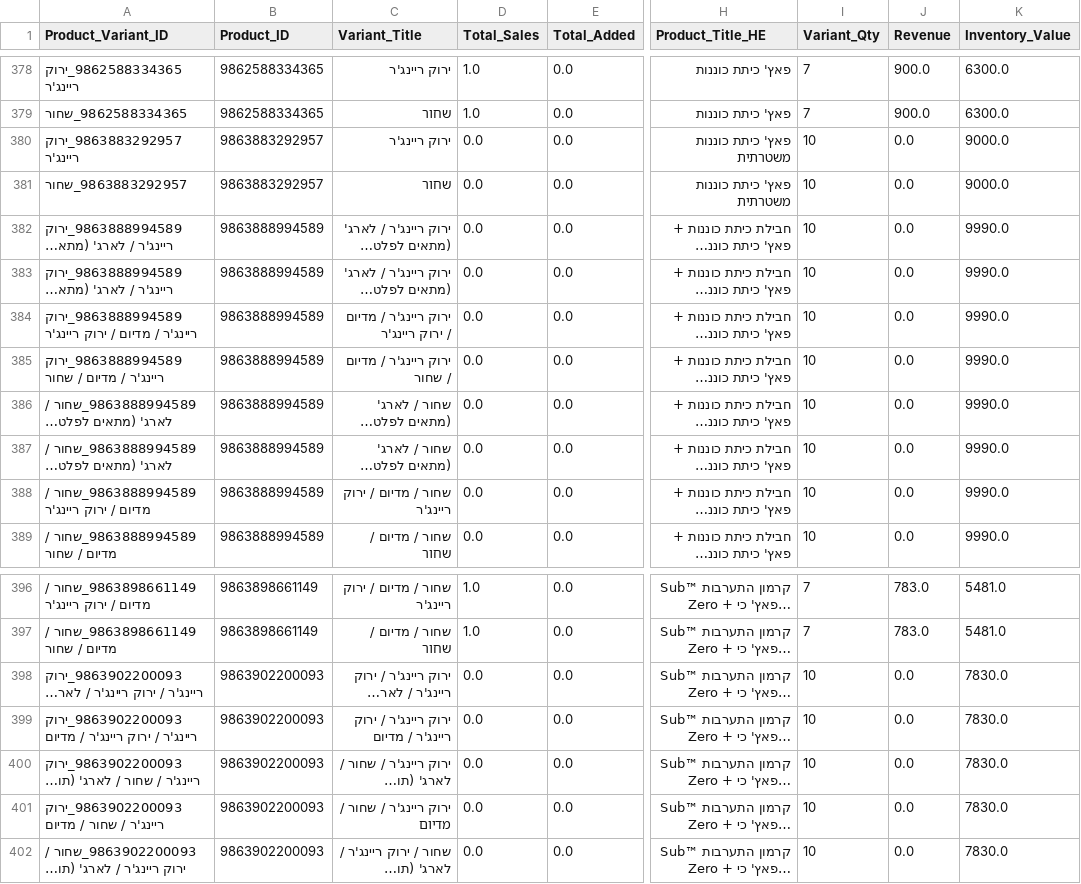
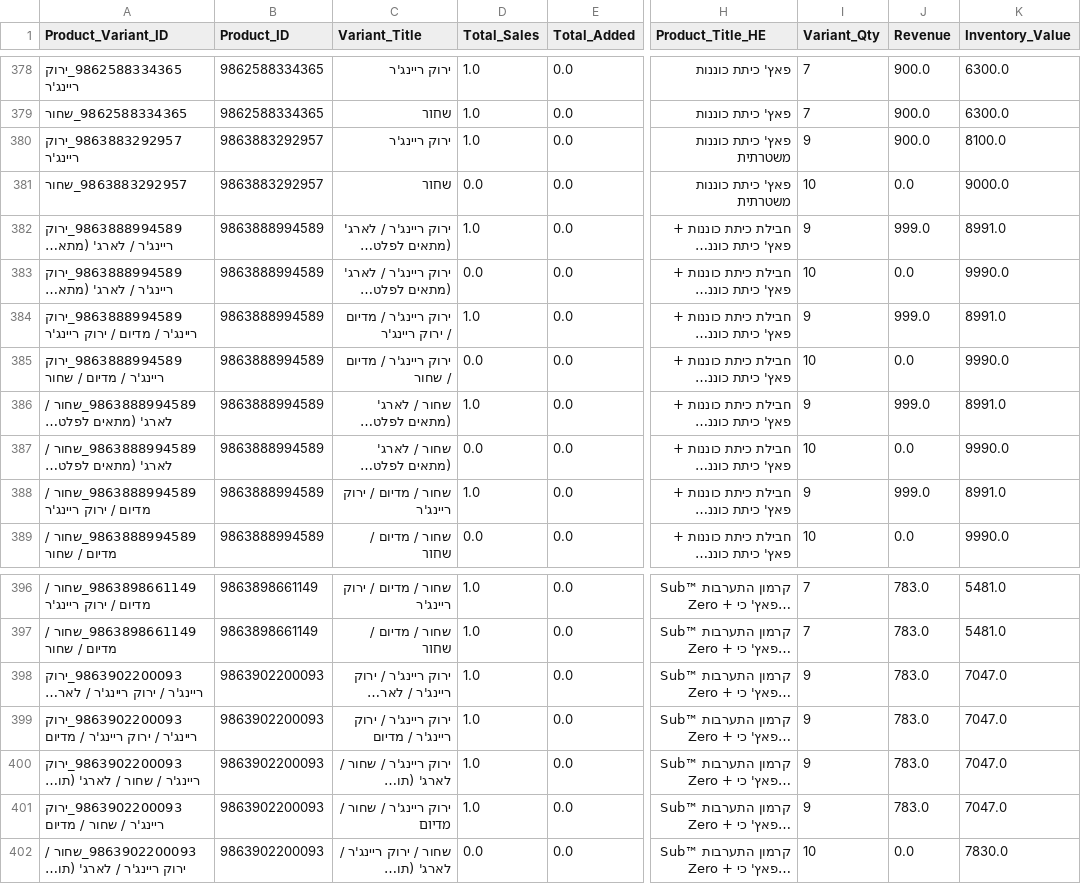
Before and after one commit to bardavidlubovsky/agilite-sales-dashboard, a CSV file: data/inventory_changes_output.csv, drawn as a sheet; only a part is shown, gaps mark what is left out; long unchanged cells end in …; the diff names each change by its address in the sheet, - before the commit and + after, or states it on an @@ line.

```diff
--- a/data/inventory_changes_output.csv
+++ b/data/inventory_changes_output.csv
-D380 (Total_Sales): 0.0
+D380 (Total_Sales): 1.0
-I380 (Variant_Qty): 10
+I380 (Variant_Qty): 9
-J380 (Revenue): 0.0
+J380 (Revenue): 900.0
-K380 (Inventory_Value): 9000.0
+K380 (Inventory_Value): 8100.0
-D382 (Total_Sales): 0.0
+D382 (Total_Sales): 1.0
-I382 (Variant_Qty): 10
+I382 (Variant_Qty): 9
-J382 (Revenue): 0.0
+J382 (Revenue): 999.0
-K382 (Inventory_Value): 9990.0
+K382 (Inventory_Value): 8991.0
-D384 (Total_Sales): 0.0
+D384 (Total_Sales): 1.0
-I384 (Variant_Qty): 10
+I384 (Variant_Qty): 9
-J384 (Revenue): 0.0
+J384 (Revenue): 999.0
-K384 (Inventory_Value): 9990.0
+K384 (Inventory_Value): 8991.0
-D386 (Total_Sales): 0.0
+D386 (Total_Sales): 1.0
-I386 (Variant_Qty): 10
+I386 (Variant_Qty): 9
-J386 (Revenue): 0.0
+J386 (Revenue): 999.0
-K386 (Inventory_Value): 9990.0
+K386 (Inventory_Value): 8991.0
-D388 (Total_Sales): 0.0
+D388 (Total_Sales): 1.0
-I388 (Variant_Qty): 10
+I388 (Variant_Qty): 9
-J388 (Revenue): 0.0
+J388 (Revenue): 999.0
-K388 (Inventory_Value): 9990.0
+K388 (Inventory_Value): 8991.0
-D398:D401 (Total_Sales): 0.0
+D398:D401 (Total_Sales): 1.0
-I398:I401 (Variant_Qty): 10
+I398:I401 (Variant_Qty): 9
-J398:J401 (Revenue): 0.0
+J398:J401 (Revenue): 783.0
-K398:K401 (Inventory_Value): 7830.0
+K398:K401 (Inventory_Value): 7047.0
```
